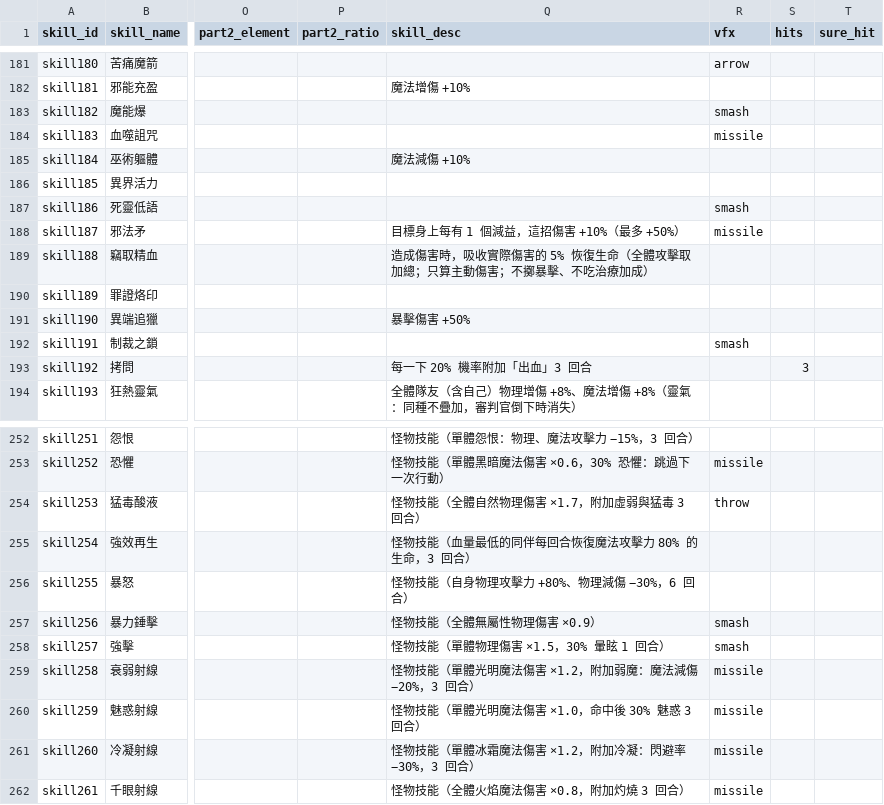
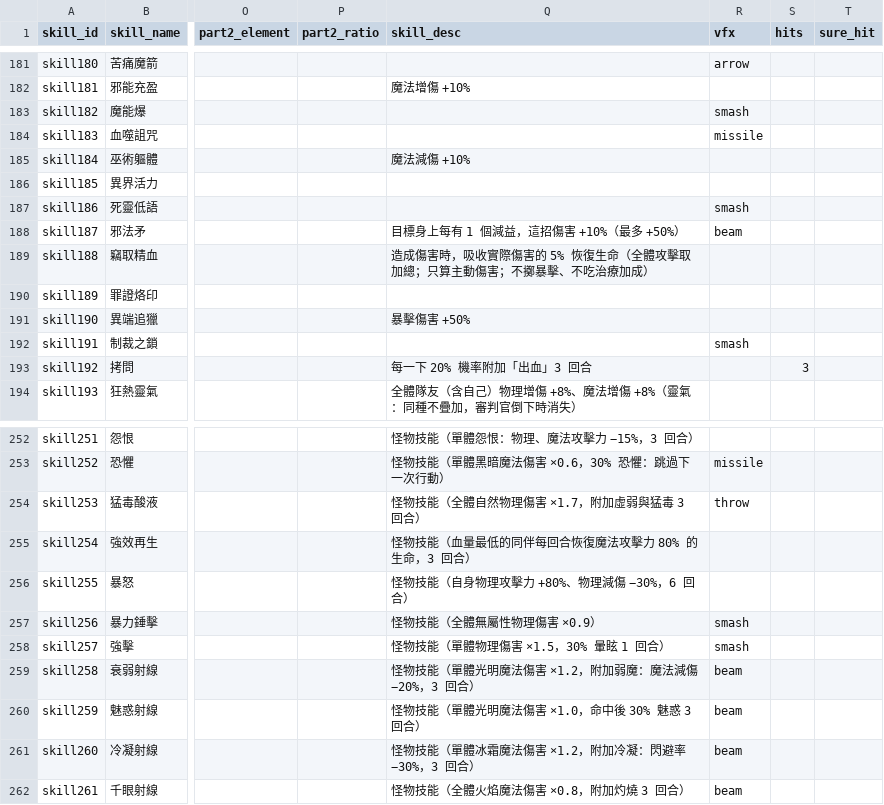
Before and after one commit to minruuwu/bigadventure, a CSV file: assets/data/skill_info.csv, drawn as a sheet; only a part is shown, gaps mark what is left out; the diff names each change by its address in the sheet, - before the commit and + after, or states it on an @@ line.

```diff
--- a/assets/data/skill_info.csv
+++ b/assets/data/skill_info.csv
-R188 (vfx): missile
+R188 (vfx): beam
-R259:R262 (vfx): missile
+R259:R262 (vfx): beam
```
Also changed, not shown: 1 other file.
